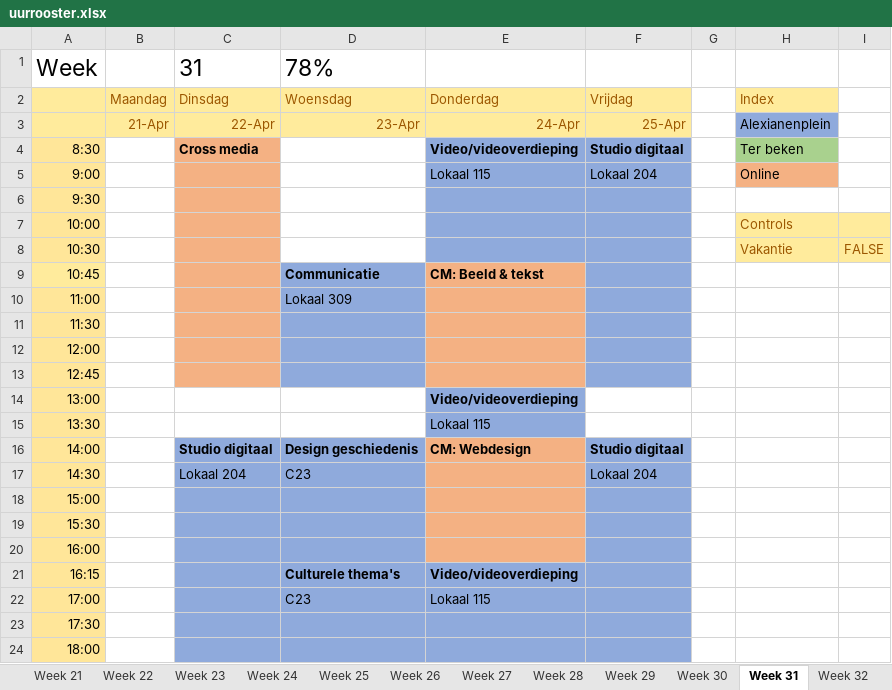
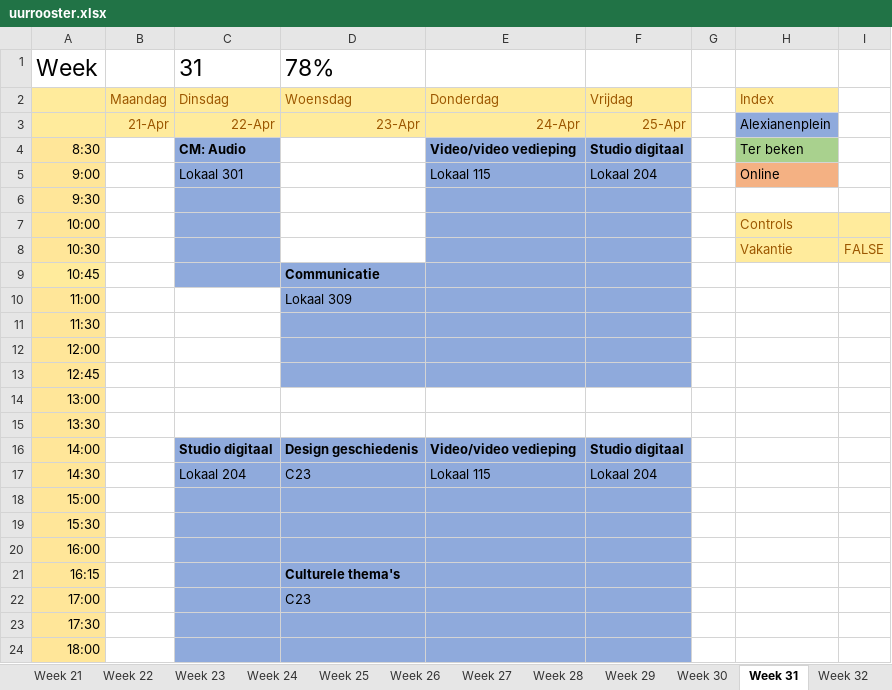
Before and after one commit to ninjahisser/LUCA-2, an Excel workbook: uurrooster.xlsx, sheet Week 31, drawn as a sheet; only a part is shown; values as stored, in another font and other column widths than the file's, no borders; conditional formats not drawn; the diff names each change by its address in the sheet, - before the commit and + after, or states it on an @@ line.

```diff
--- a/uurrooster.xlsx (sheet Week 31)
+++ b/uurrooster.xlsx (sheet Week 31)
-C4: Cross media
+C4: CM: Audio
-C4:C9 fill: #F4B183
+C4:C9 fill: #8FAADC
-E4: Video/videoverdieping
+E4: Video/video vedieping
-C5: (empty)
+C5: Lokaal 301
-E9: CM: Beeld & tekst
+E9: (empty)
-E9:E13 fill: #F4B183
+E9:E13 fill: #8FAADC
-C10:C13 fill: #F4B183
+C10:C13 fill: none
-E14: Video/videoverdieping
+E14: (empty)
-E14:E15 fill: #8FAADC
+E14:E15 fill: none
-E15: Lokaal 115
+E15: (empty)
-E16: CM: Webdesign
+E16: Video/video vedieping
-E16:E20 fill: #F4B183
+E16:E20 fill: #8FAADC
-E17: (empty)
+E17: Lokaal 115
-E21: Video/videoverdieping
+E21: (empty)
-E22: Lokaal 115
+E22: (empty)
```
Also changed, not shown: sheet Week 18, sheet Week 16, sheet Week 17, sheet Week 19, sheet Week 20, sheet Week 4, 32 more sheets, 1 other file.
